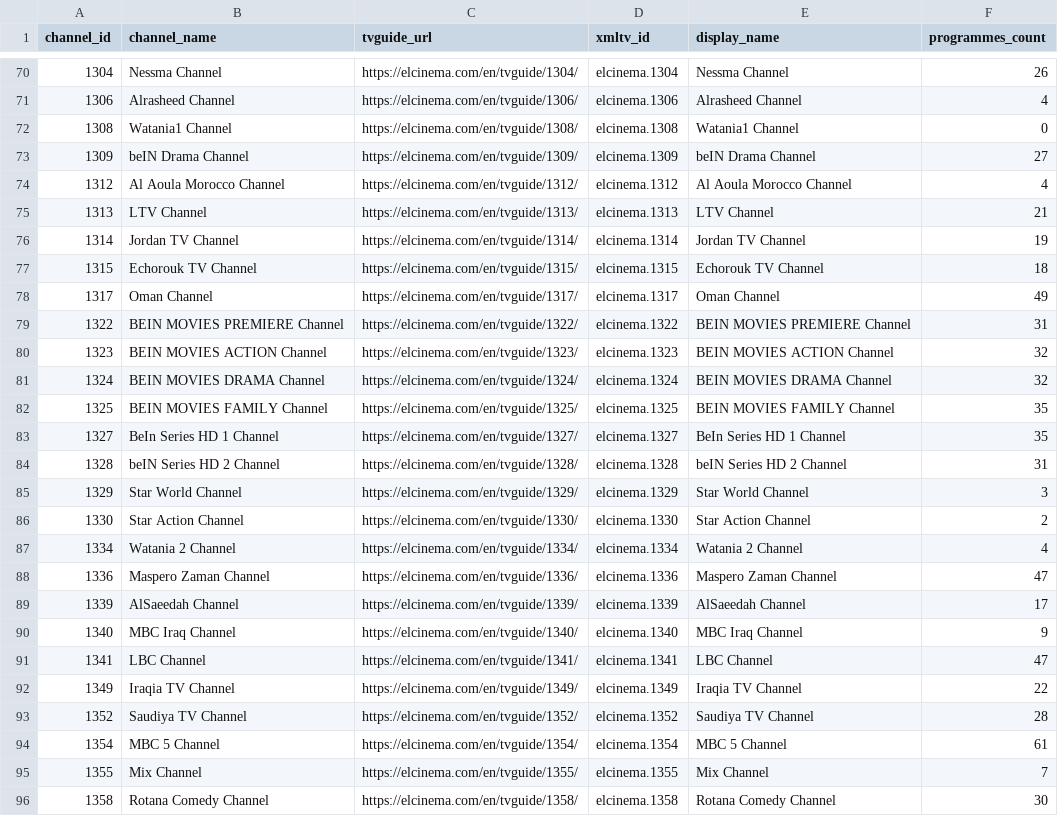
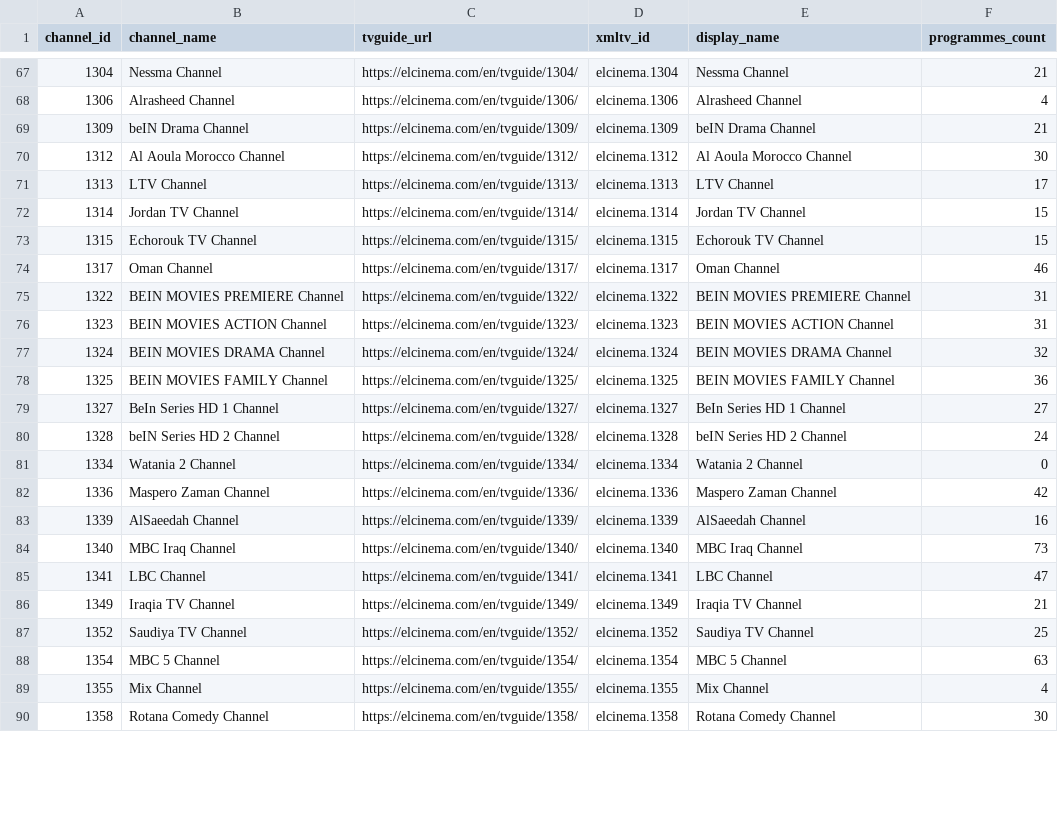
Before and after one commit to DzGreenServices/DZGreen-EPG, a CSV file: docs/ElCinema-Channel-Mapping.csv, drawn as a sheet; only a part is shown, gaps mark what is left out; the diff covers the shown part only.

```diff
--- a/docs/ElCinema-Channel-Mapping.csv
+++ b/docs/ElCinema-Channel-Mapping.csv
@@ -70,27 +67,24 @@
-1304,Nessma Channel,https://elcinema.com/en/tvguide/1304/,elcinema.1304,Nessma Channel,26
+1304,Nessma Channel,https://elcinema.com/en/tvguide/1304/,elcinema.1304,Nessma Channel,21
 1306,Alrasheed Channel,https://elcinema.com/en/tvguide/1306/,elcinema.1306,Alrasheed Channel,4
-1308,Watania1 Channel,https://elcinema.com/en/tvguide/1308/,elcinema.1308,Watania1 Channel,0
-1309,beIN Drama Channel,https://elcinema.com/en/tvguide/1309/,elcinema.1309,beIN Drama Channel,27
-1312,Al Aoula Morocco Channel,https://elcinema.com/en/tvguide/1312/,elcinema.1312,Al Aoula Morocco Channel,4
-1313,LTV Channel,https://elcinema.com/en/tvguide/1313/,elcinema.1313,LTV Channel,21
-1314,Jordan TV Channel,https://elcinema.com/en/tvguide/1314/,elcinema.1314,Jordan TV Channel,19
-1315,Echorouk TV Channel,https://elcinema.com/en/tvguide/1315/,elcinema.1315,Echorouk TV Channel,18
-1317,Oman Channel,https://elcinema.com/en/tvguide/1317/,elcinema.1317,Oman Channel,49
+1309,beIN Drama Channel,https://elcinema.com/en/tvguide/1309/,elcinema.1309,beIN Drama Channel,21
+1312,Al Aoula Morocco Channel,https://elcinema.com/en/tvguide/1312/,elcinema.1312,Al Aoula Morocco Channel,30
+1313,LTV Channel,https://elcinema.com/en/tvguide/1313/,elcinema.1313,LTV Channel,17
+1314,Jordan TV Channel,https://elcinema.com/en/tvguide/1314/,elcinema.1314,Jordan TV Channel,15
+1315,Echorouk TV Channel,https://elcinema.com/en/tvguide/1315/,elcinema.1315,Echorouk TV Channel,15
+1317,Oman Channel,https://elcinema.com/en/tvguide/1317/,elcinema.1317,Oman Channel,46
 1322,BEIN MOVIES PREMIERE Channel,https://elcinema.com/en/tvguide/1322/,elcinema.1322,BEIN MOVIES PREMIERE Channel,31
-1323,BEIN MOVIES ACTION Channel,https://elcinema.com/en/tvguide/1323/,elcinema.1323,BEIN MOVIES ACTION Channel,32
+1323,BEIN MOVIES ACTION Channel,https://elcinema.com/en/tvguide/1323/,elcinema.1323,BEIN MOVIES ACTION Channel,31
 1324,BEIN MOVIES DRAMA Channel,https://elcinema.com/en/tvguide/1324/,elcinema.1324,BEIN MOVIES DRAMA Channel,32
-1325,BEIN MOVIES FAMILY Channel,https://elcinema.com/en/tvguide/1325/,elcinema.1325,BEIN MOVIES FAMILY Channel,35
-1327,BeIn Series HD 1 Channel,https://elcinema.com/en/tvguide/1327/,elcinema.1327,BeIn Series HD 1 Channel,35
-1328,beIN Series HD 2 Channel,https://elcinema.com/en/tvguide/1328/,elcinema.1328,beIN Series HD 2 Channel,31
-1329,Star World Channel,https://elcinema.com/en/tvguide/1329/,elcinema.1329,Star World Channel,3
-1330,Star Action Channel,https://elcinema.com/en/tvguide/1330/,elcinema.1330,Star Action Channel,2
-1334,Watania 2 Channel,https://elcinema.com/en/tvguide/1334/,elcinema.1334,Watania 2 Channel,4
-1336,Maspero Zaman Channel,https://elcinema.com/en/tvguide/1336/,elcinema.1336,Maspero Zaman Channel,47
-1339,AlSaeedah Channel,https://elcinema.com/en/tvguide/1339/,elcinema.1339,AlSaeedah Channel,17
-1340,MBC Iraq Channel,https://elcinema.com/en/tvguide/1340/,elcinema.1340,MBC Iraq Channel,9
+1325,BEIN MOVIES FAMILY Channel,https://elcinema.com/en/tvguide/1325/,elcinema.1325,BEIN MOVIES FAMILY Channel,36
+1327,BeIn Series HD 1 Channel,https://elcinema.com/en/tvguide/1327/,elcinema.1327,BeIn Series HD 1 Channel,27
+1328,beIN Series HD 2 Channel,https://elcinema.com/en/tvguide/1328/,elcinema.1328,beIN Series HD 2 Channel,24
+1334,Watania 2 Channel,https://elcinema.com/en/tvguide/1334/,elcinema.1334,Watania 2 Channel,0
+1336,Maspero Zaman Channel,https://elcinema.com/en/tvguide/1336/,elcinema.1336,Maspero Zaman Channel,42
+1339,AlSaeedah Channel,https://elcinema.com/en/tvguide/1339/,elcinema.1339,AlSaeedah Channel,16
+1340,MBC Iraq Channel,https://elcinema.com/en/tvguide/1340/,elcinema.1340,MBC Iraq Channel,73
 1341,LBC Channel,https://elcinema.com/en/tvguide/1341/,elcinema.1341,LBC Channel,47
-1349,Iraqia TV Channel,https://elcinema.com/en/tvguide/1349/,elcinema.1349,Iraqia TV Channel,22
-1352,Saudiya TV Channel,https://elcinema.com/en/tvguide/1352/,elcinema.1352,Saudiya TV Channel,28
-1354,MBC 5 Channel,https://elcinema.com/en/tvguide/1354/,elcinema.1354,MBC 5 Channel,61
-1355,Mix Channel,https://elcinema.com/en/tvguide/1355/,elcinema.1355,Mix Channel,7
+1349,Iraqia TV Channel,https://elcinema.com/en/tvguide/1349/,elcinema.1349,Iraqia TV Channel,21
+1352,Saudiya TV Channel,https://elcinema.com/en/tvguide/1352/,elcinema.1352,Saudiya TV Channel,25
+1354,MBC 5 Channel,https://elcinema.com/en/tvguide/1354/,elcinema.1354,MBC 5 Channel,63
+1355,Mix Channel,https://elcinema.com/en/tvguide/1355/,elcinema.1355,Mix Channel,4
 1358,Rotana Comedy Channel,https://elcinema.com/en/tvguide/1358/,elcinema.1358,Rotana Comedy Channel,30
```
Also changed, not shown: 3 removed rows and 59 edited cells elsewhere in this file, 1 other file.
